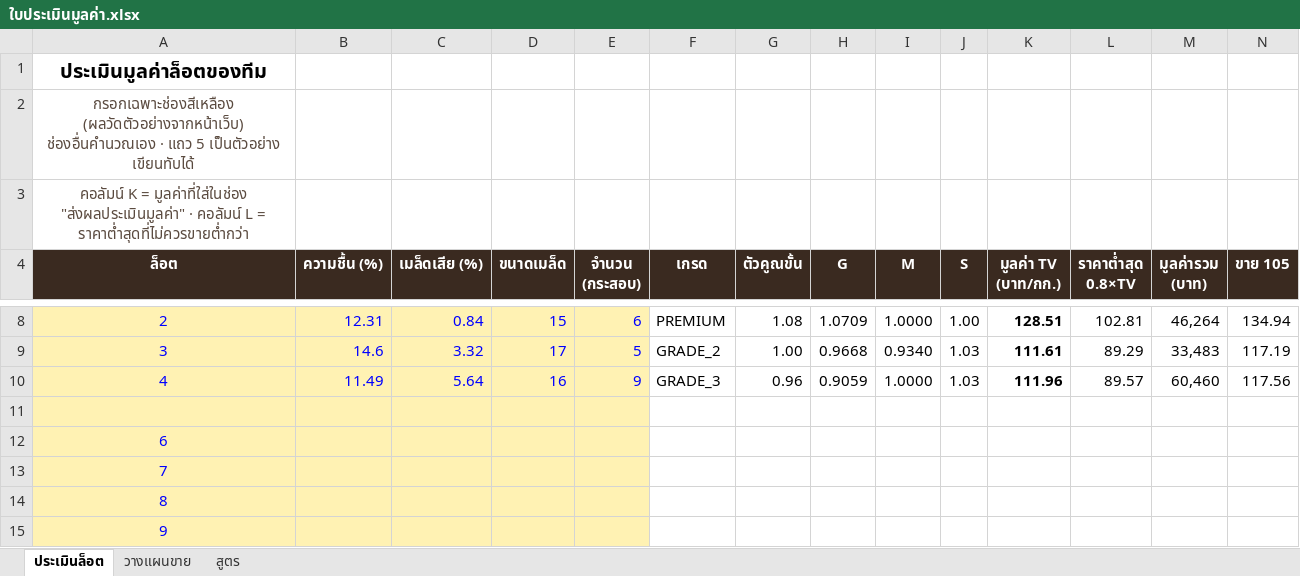
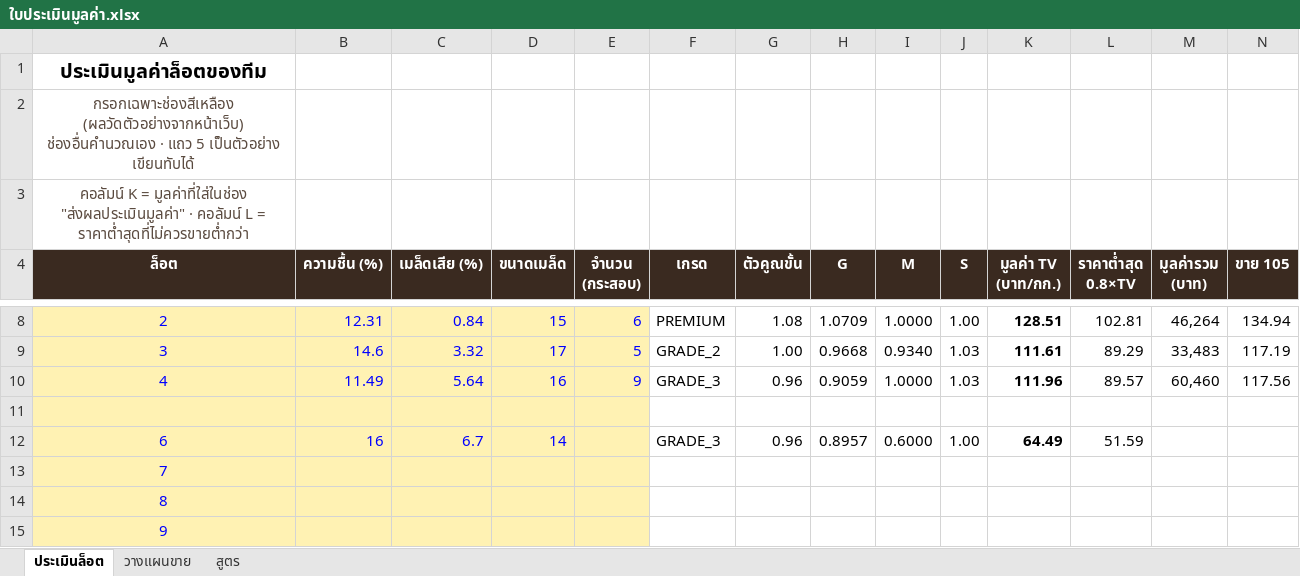
Before and after one commit to Film13/tesa, an Excel workbook: notebooks/ใบประเมินมูลค่า.xlsx, sheet ประเมินล็อต, drawn as a sheet; only a part is shown, gaps mark what is left out; values as stored, in another font and other column widths than the file's, no borders; the diff names each change by its address in the sheet, - before the commit and + after, or states it on an @@ line.

```diff
--- a/notebooks/ใบประเมินมูลค่า.xlsx (sheet ประเมินล็อต)
+++ b/notebooks/ใบประเมินมูลค่า.xlsx (sheet ประเมินล็อต)
-B12 (ความชื้น (%)): (empty)
+B12 (ความชื้น (%)): 16
-C12 (เมล็ดเสีย (%)): (empty)
+C12 (เมล็ดเสีย (%)): 6.7
-D12 (ขนาดเมล็ด): (empty)
+D12 (ขนาดเมล็ด): 14
-F12 (เกรด): (empty)
+F12 (เกรด): GRADE_3
-G12 (ตัวคูณขั้น): (empty)
+G12 (ตัวคูณขั้น): 0.96
-H12 (G): (empty)
+H12 (G): 0.8957
-I12 (M): (empty)
+I12 (M): 0.6000
-J12 (S): (empty)
+J12 (S): 1.00
-K12 (มูลค่า TV (บาท/กก.)): (empty)
+K12 (มูลค่า TV (บาท/กก.)): 64.49
-L12 (ราคาต่ำสุด 0.8×TV): (empty)
+L12 (ราคาต่ำสุด 0.8×TV): 51.59
```
Also changed, not shown: 6 other files.
